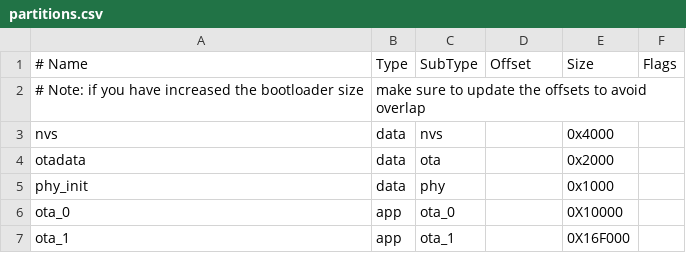
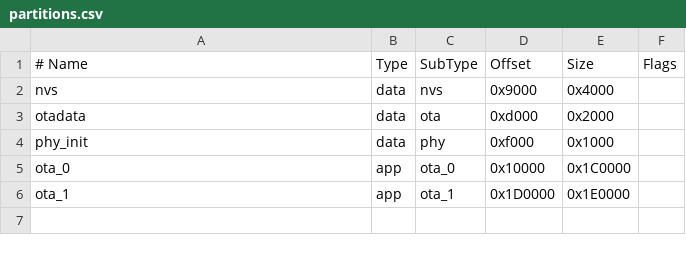
Before and after one commit to 408490923/C_charger, a CSV file: partitions.csv, drawn as a sheet.

```diff
--- a/partitions.csv
+++ b/partitions.csv
@@ -1,7 +1,6 @@
 # Name,   Type, SubType, Offset,   Size, Flags
-# Note: if you have increased the bootloader size, make sure to update the offsets to avoid overlap
-nvs,      data, nvs,     ,        0x4000,
-otadata,  data, ota,     ,        0x2000,
-phy_init, data, phy,     ,        0x1000,
-ota_0,    app,  ota_0,   ,        0X10000,
-ota_1,    app,  ota_1,   ,        0X16F000,
+nvs,      data, nvs,     0x9000,  0x4000,
+otadata,  data, ota,     0xd000,  0x2000,
+phy_init, data, phy,     0xf000,  0x1000,
+ota_0,    app,  ota_0,   0x10000, 0x1C0000,
+ota_1,    app,  ota_1,   0x1D0000,0x1E0000,
```
Also changed, not shown: 7 other files.
